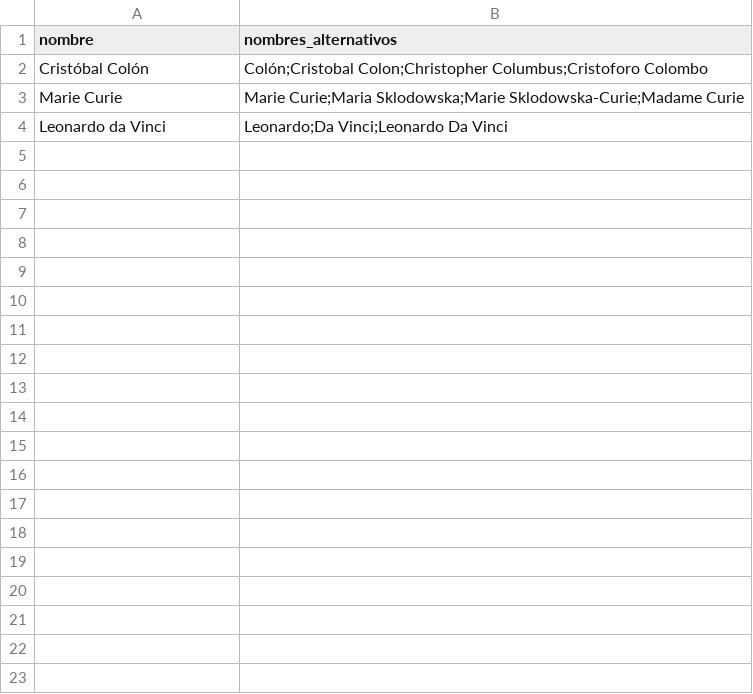
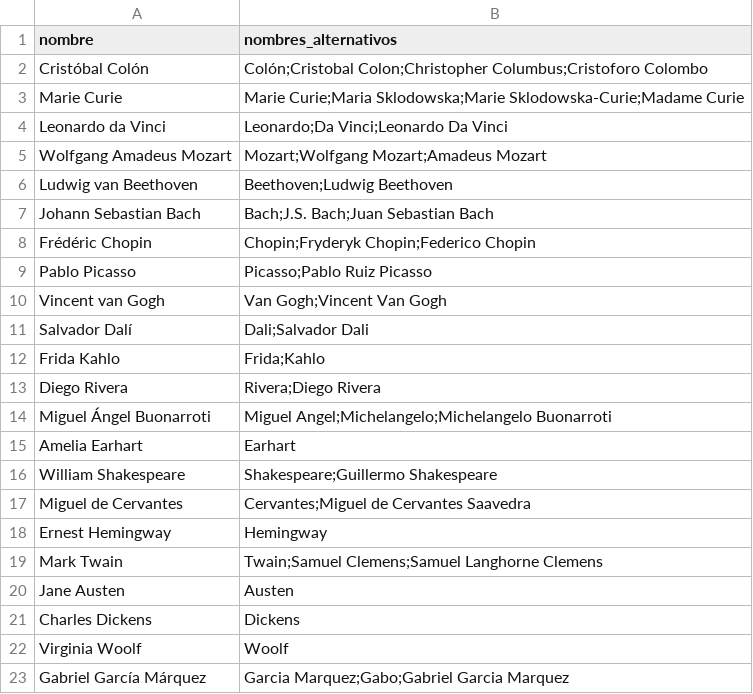
Before and after one commit to taganz/WhoIsWhere, a CSV file: data/personajes.csv, drawn as a sheet; only a part is shown; the diff covers the shown part only.

```diff
--- a/data/personajes.csv
+++ b/data/personajes.csv
@@ -4 +4,20 @@ Marie Curie,"Marie Curie;Maria Sklodowska;Marie Sklodowska-Curie;Madame Curie"
 Leonardo da Vinci,"Leonardo;Da Vinci;Leonardo Da Vinci"
+Wolfgang Amadeus Mozart,"Mozart;Wolfgang Mozart;Amadeus Mozart"
+Ludwig van Beethoven,"Beethoven;Ludwig Beethoven"
+Johann Sebastian Bach,"Bach;J.S. Bach;Juan Sebastian Bach"
+Frédéric Chopin,"Chopin;Fryderyk Chopin;Federico Chopin"
+Pablo Picasso,"Picasso;Pablo Ruiz Picasso"
+Vincent van Gogh,"Van Gogh;Vincent Van Gogh"
+Salvador Dalí,"Dali;Salvador Dali"
+Frida Kahlo,"Frida;Kahlo"
+Diego Rivera,"Rivera;Diego Rivera"
+Miguel Ángel Buonarroti,"Miguel Angel;Michelangelo;Michelangelo Buonarroti"
+Amelia Earhart,"Earhart"
+William Shakespeare,"Shakespeare;Guillermo Shakespeare"
+Miguel de Cervantes,"Cervantes;Miguel de Cervantes Saavedra"
+Ernest Hemingway,"Hemingway"
+Mark Twain,"Twain;Samuel Clemens;Samuel Langhorne Clemens"
+Jane Austen,"Austen"
+Charles Dickens,"Dickens"
+Virginia Woolf,"Woolf"
+Gabriel García Márquez,"Garcia Marquez;Gabo;Gabriel Garcia Marquez"
```
Also changed, not shown: 31 added rows elsewhere in this file, data/ciudades.csv, 9 other files.
